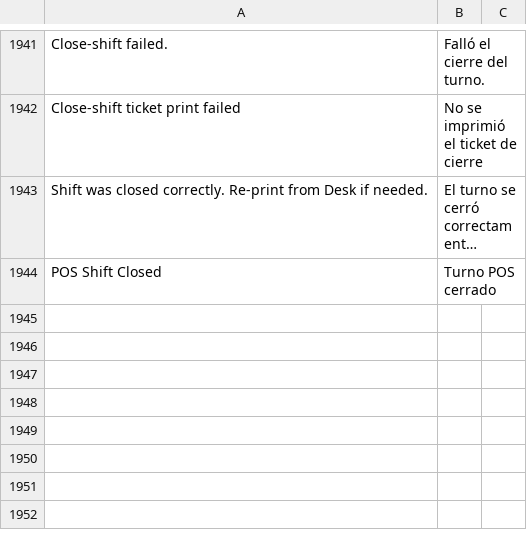
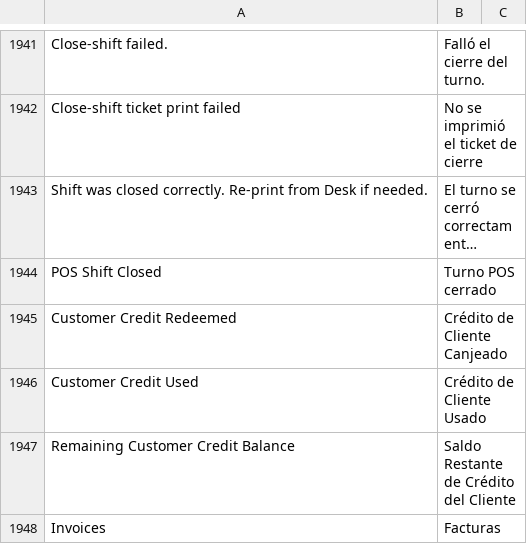
Before and after one commit to HolyMC2/POS-Awesome, a CSV file: posawesome/translations/es.csv, drawn as a sheet; only a part is shown, gaps mark what is left out; long unchanged cells end in …; the diff names each change by its address in the sheet, - before the commit and + after, or states it on an @@ line.

```diff
--- a/posawesome/translations/es.csv
+++ b/posawesome/translations/es.csv
+row 1945: Customer Credit Redeemed | Crédito de Cliente Canjeado
+row 1946: Customer Credit Used | Crédito de Cliente Usado
+row 1947: Remaining Customer Credit Balance | Saldo Restante de Crédito del Cliente
+row 1948: Invoices | Facturas
```
Also changed, not shown: 7 other files.
